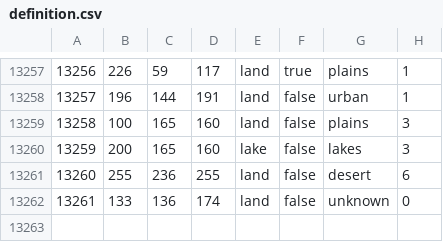
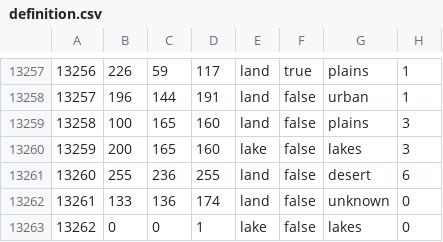
Before and after one commit to QAQWQAQWQ/DR, a CSV file: map/definition.csv, drawn as a sheet; only a part is shown, gaps mark what is left out.

```diff
--- a/map/definition.csv
+++ b/map/definition.csv
@@ -13262 +13262,2 @@
 13261;133;136;174;land;false;unknown;0
+13262;0;0;1;lake;false;lakes;0
```
Also changed, not shown: 12 other files.
